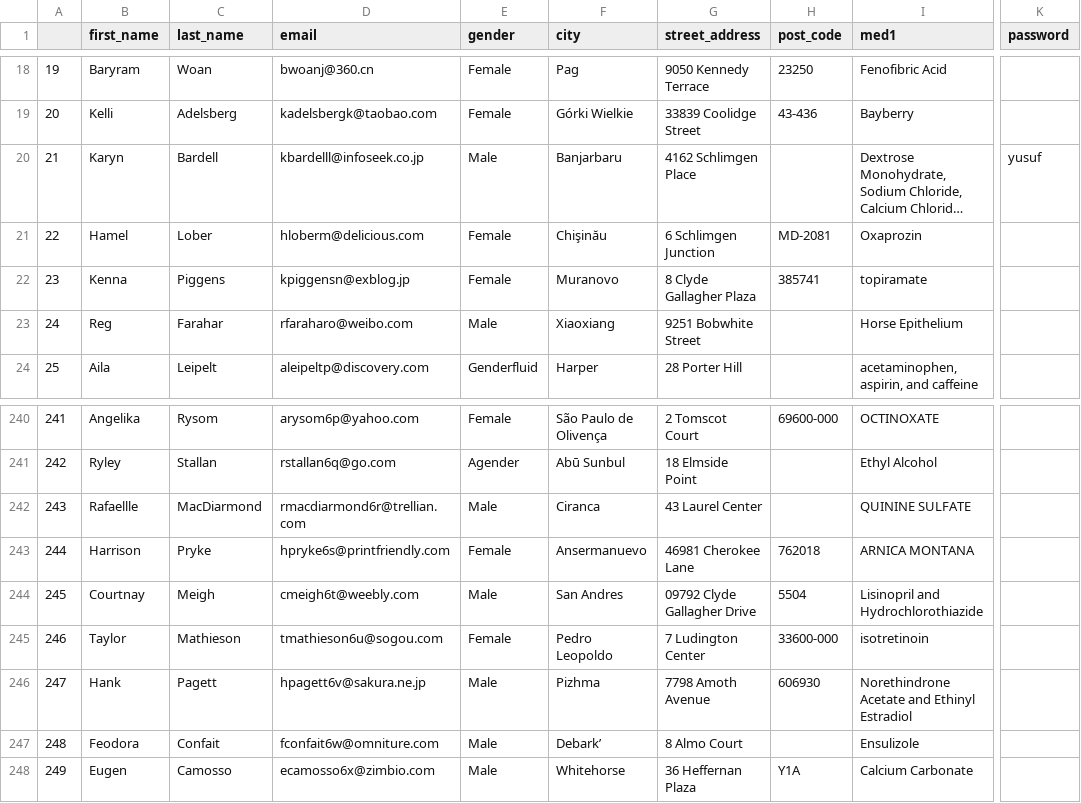
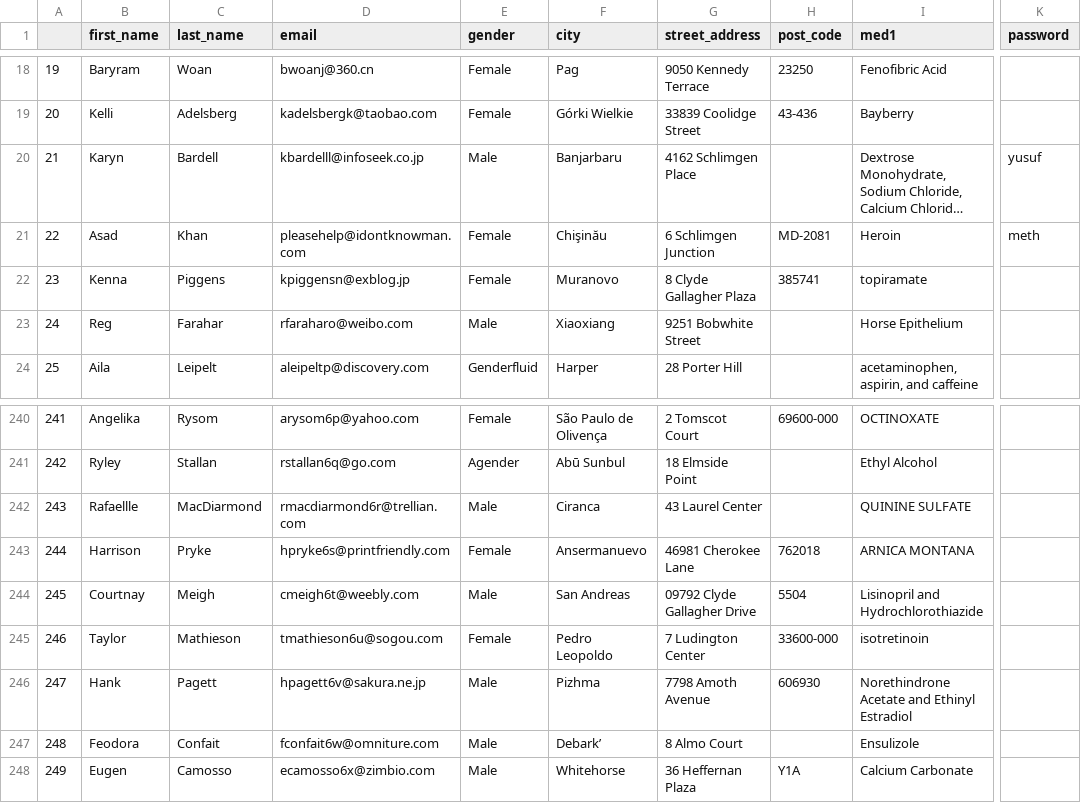
Before and after one commit to olijrhodes/HEAL-Project, a CSV file: Digital Innovators/MOCK_DATA.csv, drawn as a sheet; only a part is shown, gaps mark what is left out; long unchanged cells end in …; the diff names each change by its address in the sheet, - before the commit and + after, or states it on an @@ line.

```diff
--- a/Digital Innovators/MOCK_DATA.csv
+++ b/Digital Innovators/MOCK_DATA.csv
-B21 (first_name): Hamel
+B21 (first_name): Asad
-C21 (last_name): Lober
+C21 (last_name): Khan
-D21 (email): hloberm@delicious.com
+D21 (email): pleasehelp@idontknowman.com
-I21 (med1): Oxaprozin
+I21 (med1): Heroin
-K21 (password): (empty)
+K21 (password): meth
-F244 (city): San Andres
+F244 (city): San Andreas
```
Also changed, not shown: 1 other file.
